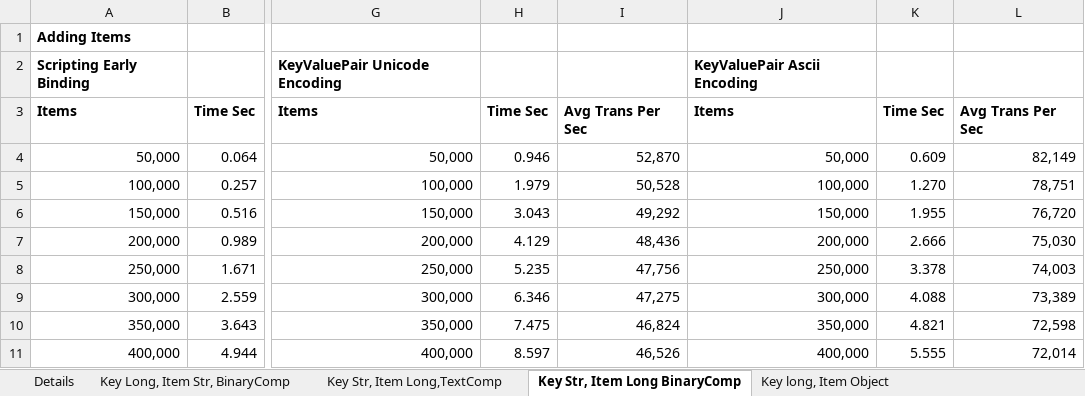
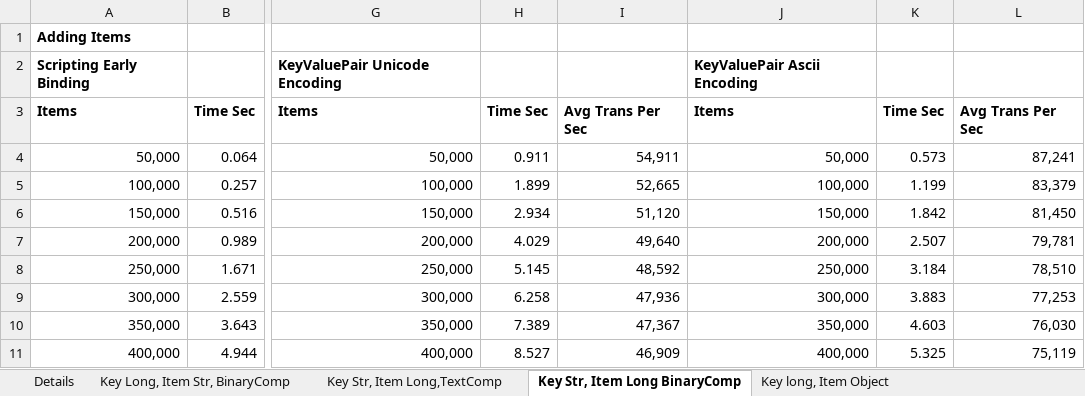
Before and after one commit to MarkJohnstoneGitHub/VBA-IDictionary, an Excel workbook: VBA-IDictionaryPerformance.xlsx, sheet Key Str, Item Long BinaryComp, drawn as a sheet; only a part is shown, gaps mark what is left out; values as stored, in another font and other column widths than the file's, no borders; charts and pictures not drawn; the diff covers the shown part only; the diff names each change by its address in the sheet, - before the commit and + after, or states it on an @@ line.

```diff
--- a/VBA-IDictionaryPerformance.xlsx (sheet Key Str, Item Long BinaryComp)
+++ b/VBA-IDictionaryPerformance.xlsx (sheet Key Str, Item Long BinaryComp)
-H4: 0.946
+H4: 0.911
-I4: 52,870
+I4: 54,911
-K4: 0.609
+K4: 0.573
-L4: 82,149
+L4: 87,241
-H5: 1.979
+H5: 1.899
-I5: 50,528
+I5: 52,665
-K5: 1.270
+K5: 1.199
-L5: 78,751
+L5: 83,379
-H6: 3.043
+H6: 2.934
-I6: 49,292
+I6: 51,120
-K6: 1.955
+K6: 1.842
-L6: 76,720
+L6: 81,450
-H7: 4.129
+H7: 4.029
-I7: 48,436
+I7: 49,640
-K7: 2.666
+K7: 2.507
-L7: 75,030
+L7: 79,781
-H8: 5.235
+H8: 5.145
-I8: 47,756
+I8: 48,592
-K8: 3.378
+K8: 3.184
-L8: 74,003
+L8: 78,510
-H9: 6.346
+H9: 6.258
-I9: 47,275
+I9: 47,936
-K9: 4.088
+K9: 3.883
-L9: 73,389
+L9: 77,253
-H10: 7.475
+H10: 7.389
-I10: 46,824
+I10: 47,367
-K10: 4.821
+K10: 4.603
-L10: 72,598
+L10: 76,030
-H11: 8.597
+H11: 8.527
-I11: 46,526
+I11: 46,909
-K11: 5.555
+K11: 5.325
-L11: 72,014
+L11: 75,119
```
Also changed, not shown: 48 edited cells elsewhere in this sheet, charts or pictures.
